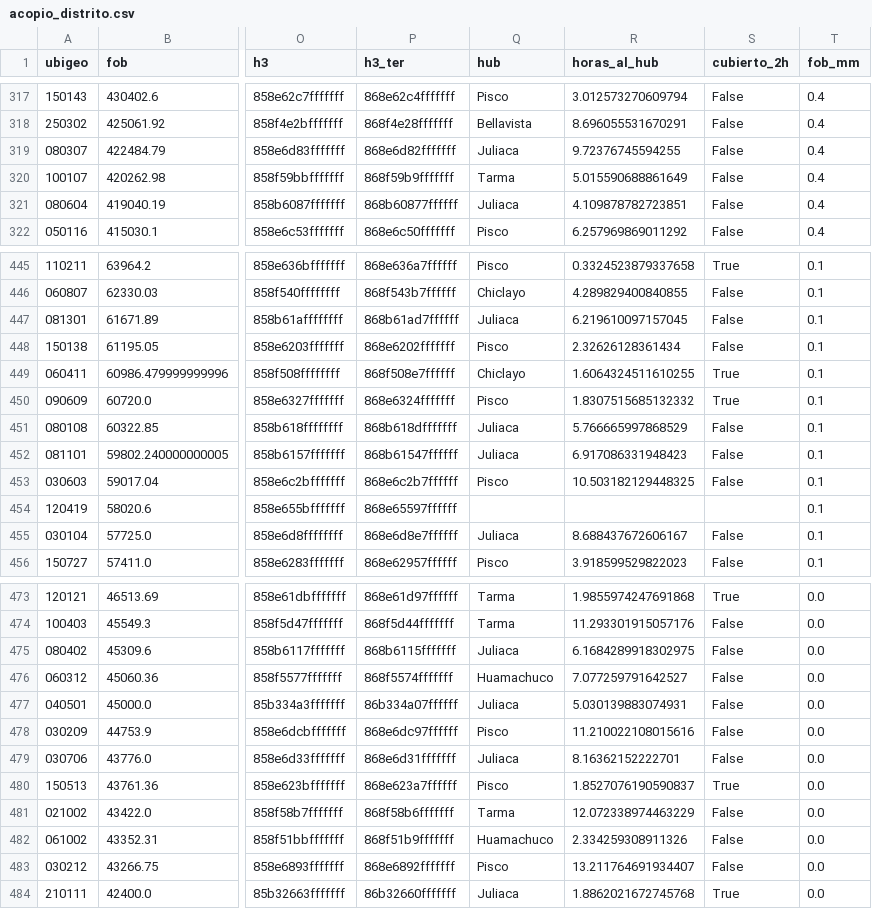
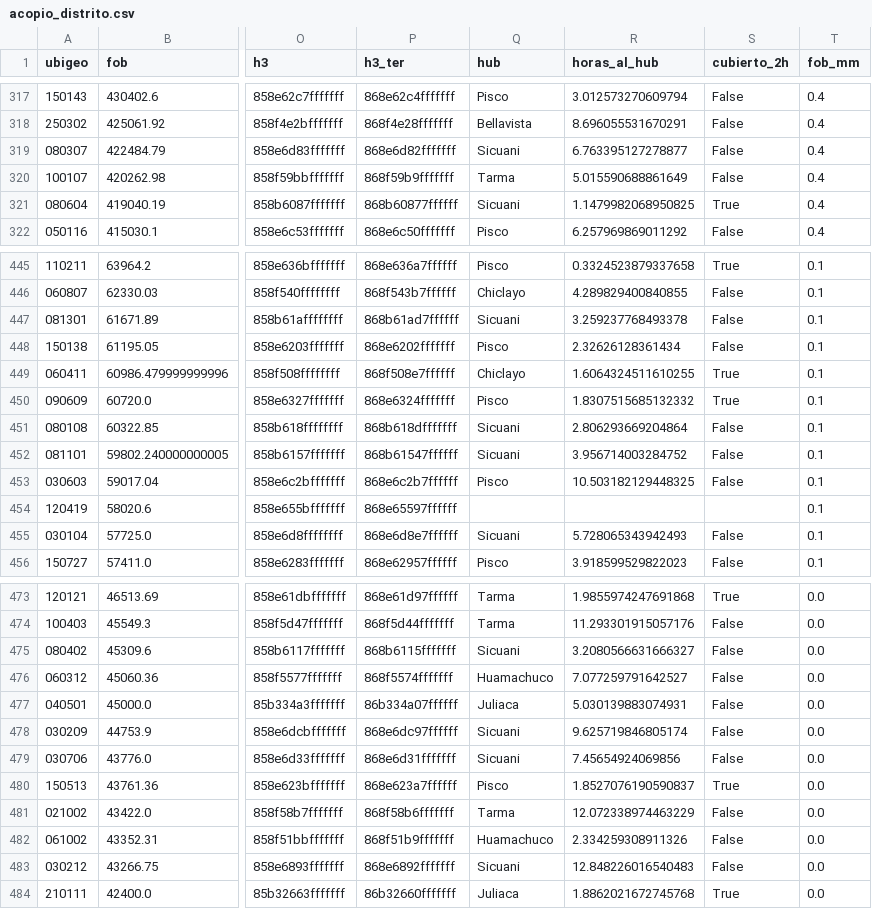
Before and after one commit to licgermancardenas-crypto/agrojuntos-plataforma, a CSV file: datos/acopio/acopio_distrito.csv, drawn as a sheet; only a part is shown, gaps mark what is left out; the diff covers the shown part only; the diff names each change by its address in the sheet, - before the commit and + after, or states it on an @@ line.

```diff
--- a/datos/acopio/acopio_distrito.csv
+++ b/datos/acopio/acopio_distrito.csv
-Q319 (hub): Juliaca
+Q319 (hub): Sicuani
-R319 (horas_al_hub): 9.72376745594255
+R319 (horas_al_hub): 6.763395127278877
-Q321 (hub): Juliaca
+Q321 (hub): Sicuani
-R321 (horas_al_hub): 4.109878782723851
+R321 (horas_al_hub): 1.1479982068950825
-S321 (cubierto_2h): False
+S321 (cubierto_2h): True
-Q447 (hub): Juliaca
+Q447 (hub): Sicuani
-R447 (horas_al_hub): 6.219610097157045
+R447 (horas_al_hub): 3.259237768493378
-Q451:Q452 (hub): Juliaca
+Q451:Q452 (hub): Sicuani
-R451 (horas_al_hub): 5.766665997868529
+R451 (horas_al_hub): 2.806293669204864
-R452 (horas_al_hub): 6.917086331948423
+R452 (horas_al_hub): 3.956714003284752
-Q455 (hub): Juliaca
+Q455 (hub): Sicuani
-R455 (horas_al_hub): 8.688437672606167
+R455 (horas_al_hub): 5.728065343942493
-Q475 (hub): Juliaca
+Q475 (hub): Sicuani
-R475 (horas_al_hub): 6.1684289918302975
+R475 (horas_al_hub): 3.2080566631666327
-Q478 (hub): Pisco
+Q478 (hub): Sicuani
-R478 (horas_al_hub): 11.210022108015616
+R478 (horas_al_hub): 9.625719846805174
-Q479 (hub): Juliaca
+Q479 (hub): Sicuani
-R479 (horas_al_hub): 8.16362152222701
+R479 (horas_al_hub): 7.45654924069856
-Q483 (hub): Pisco
+Q483 (hub): Sicuani
-R483 (horas_al_hub): 13.211764691934407
+R483 (horas_al_hub): 12.848226016540483
```
Also changed, not shown: 52 edited cells elsewhere in this file, datos/acopio/acopio_hub.csv, datos/canal/canal_hub.csv, 23 other files.
